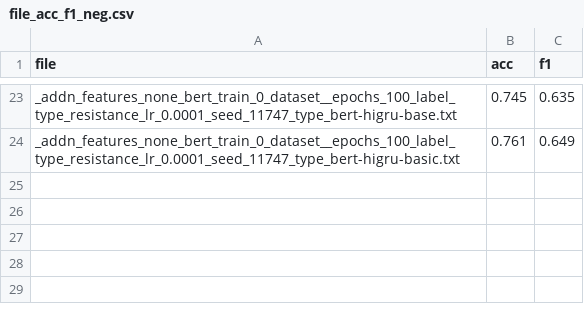
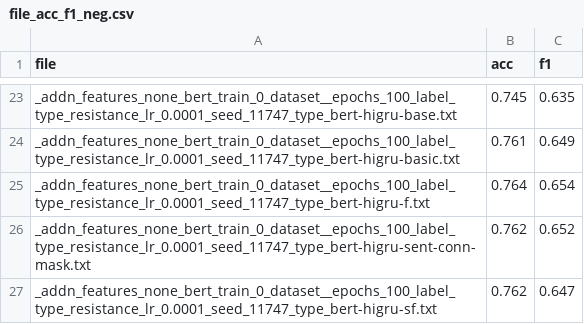
Before and after one commit to americast/resper, a CSV file: codes/higru/file_acc_f1_neg.csv, drawn as a sheet; only a part is shown, gaps mark what is left out.

```diff
--- a/codes/higru/file_acc_f1_neg.csv
+++ b/codes/higru/file_acc_f1_neg.csv
@@ -24 +24,4 @@ _addn_features_none_bert_train_0_dataset__epochs_100_label_type_resistance_lr_0.
 _addn_features_none_bert_train_0_dataset__epochs_100_label_type_resistance_lr_0.0001_seed_11747_type_bert-higru-basic.txt,0.761,0.649
+_addn_features_none_bert_train_0_dataset__epochs_100_label_type_resistance_lr_0.0001_seed_11747_type_bert-higru-f.txt,0.764,0.654
+_addn_features_none_bert_train_0_dataset__epochs_100_label_type_resistance_lr_0.0001_seed_11747_type_bert-higru-sent-conn-mask.txt,0.762,0.652
+_addn_features_none_bert_train_0_dataset__epochs_100_label_type_resistance_lr_0.0001_seed_11747_type_bert-higru-sf.txt,0.762,0.647
```
Also changed, not shown: 1 other file.
